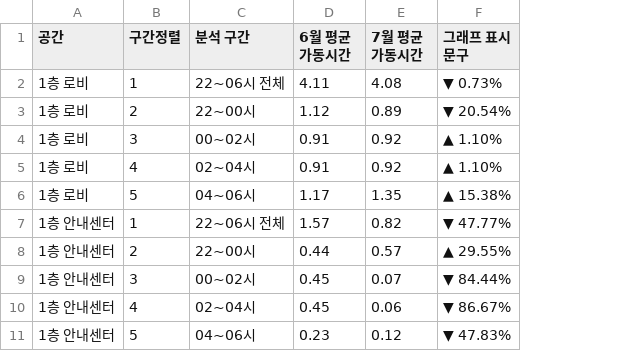
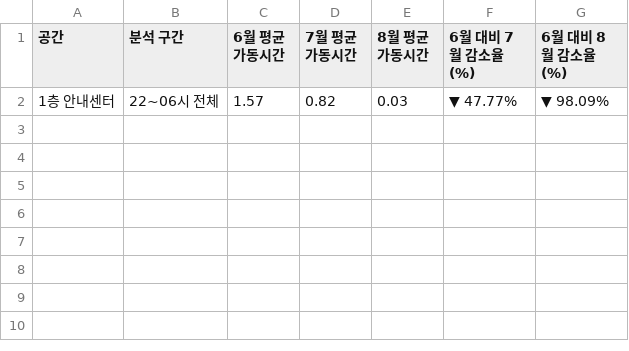
Before and after one commit to RTdataLab/airdeep-DEBCseoul-report, a CSV file: data/4-4-night.csv, drawn as a sheet; removed rows and columns are numbered as before the commit, all else as after; the diff names each change by its address in the sheet, - before the commit and + after, or states it on an @@ line.

```diff
--- a/data/4-4-night.csv
+++ b/data/4-4-night.csv
-column B (구간정렬), row 7: 1
-column F (그래프 표시 문구), row 7: ▼ 47.77%
+column E (8월 평균 가동시간), row 2: 0.03
+column F (6월 대비 7월 감소율(%)), row 2: ▼ 47.77%
+column G (6월 대비 8월 감소율(%)), row 2: ▼ 98.09%
-row 2: 1층 로비 | 1 | 22~06시 전체 | 4.11 | 4.08 | ▼ 0.73%
-row 3: 1층 로비 | 2 | 22~00시 | 1.12 | 0.89 | ▼ 20.54%
-row 4: 1층 로비 | 3 | 00~02시 | 0.91 | 0.92 | ▲ 1.10%
-row 5: 1층 로비 | 4 | 02~04시 | 0.91 | 0.92 | ▲ 1.10%
-row 6: 1층 로비 | 5 | 04~06시 | 1.17 | 1.35 | ▲ 15.38%
-row 8: 1층 안내센터 | 2 | 22~00시 | 0.44 | 0.57 | ▲ 29.55%
-row 9: 1층 안내센터 | 3 | 00~02시 | 0.45 | 0.07 | ▼ 84.44%
-row 10: 1층 안내센터 | 4 | 02~04시 | 0.45 | 0.06 | ▼ 86.67%
-row 11: 1층 안내센터 | 5 | 04~06시 | 0.23 | 0.12 | ▼ 47.83%
```
Also changed, not shown: data/3-1.csv, data/3-2.1.csv, 9 other files.
